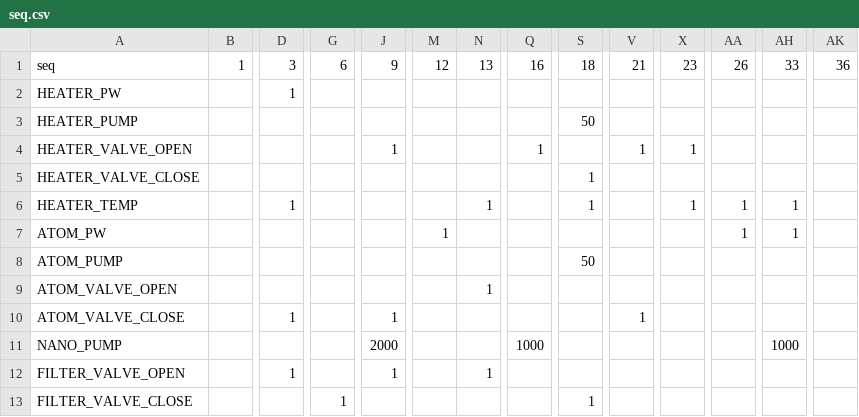
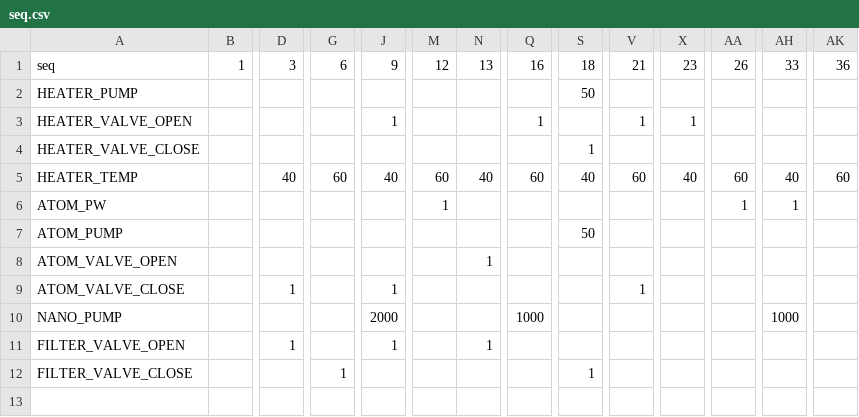
Before and after one commit to rsmohamad/pi_controller, a CSV file: seq.csv, drawn as a sheet; only a part is shown, gaps mark what is left out; removed rows and columns are numbered as before the commit, all else as after; rows hold the shown columns only; the diff names each change by its address in the sheet, - before the commit and + after, or states it on an @@ line.

```diff
--- a/seq.csv
+++ b/seq.csv
-row 2: HEATER_PW |  | 1
-D5: 1
+D5: 40
-G5: (empty)
+G5: 60
-J5: (empty)
+J5: 40
-M5: (empty)
+M5: 60
-N5: 1
+N5: 40
-Q5: (empty)
+Q5: 60
-S5: 1
+S5: 40
-V5: (empty)
+V5: 60
-X5: 1
+X5: 40
-AA5: 1
+AA5: 60
-AH5: 1
+AH5: 40
-AK5: (empty)
+AK5: 60
```
Also changed, not shown: 11 other files.
